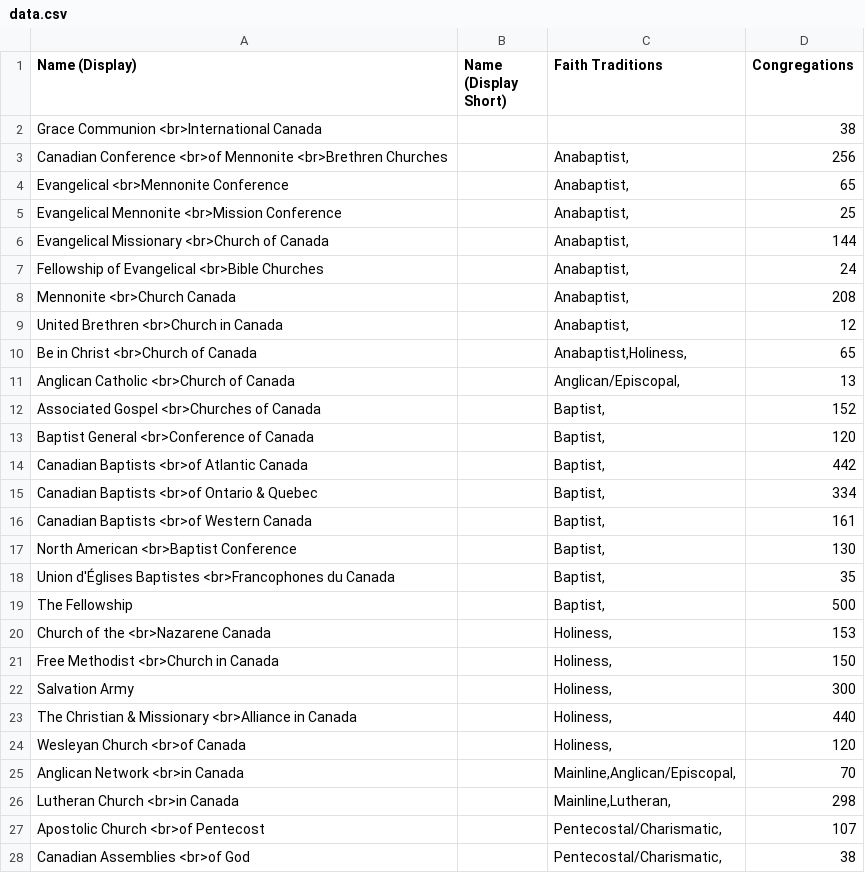
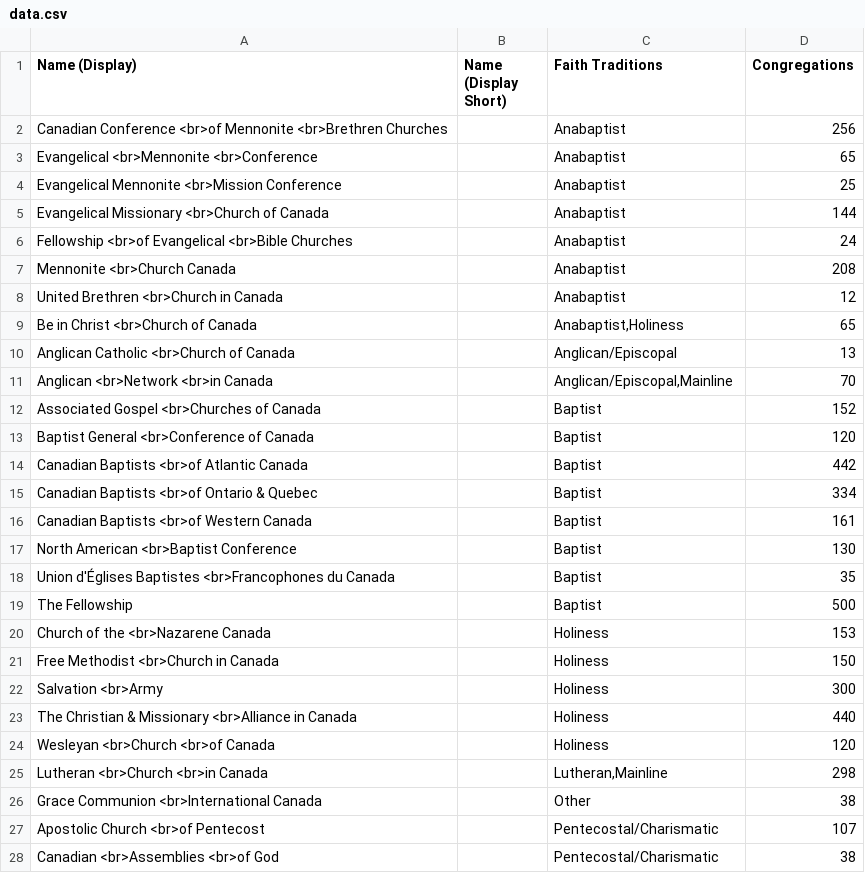
Before and after one commit to justin-chiu/efc-denom-affiliate-visualization, a CSV file: data.csv, drawn as a sheet; only a part is shown; the diff covers the shown part only.

```diff
--- a/data.csv
+++ b/data.csv
@@ -1,28 +1,28 @@
 Name (Display),Name (Display Short),Faith Traditions,Congregations
-Grace Communion <br>International Canada,,,38
-Canadian Conference <br>of Mennonite <br>Brethren Churches,,"Anabaptist,",256
-Evangelical <br>Mennonite Conference,,"Anabaptist,",65
-Evangelical Mennonite <br>Mission Conference ,,"Anabaptist,",25
-Evangelical Missionary <br>Church of Canada ,,"Anabaptist,",144
-Fellowship of Evangelical <br>Bible Churches,,"Anabaptist,",24
-Mennonite <br>Church Canada,,"Anabaptist,",208
-United Brethren <br>Church in Canada,,"Anabaptist,",12
-Be in Christ <br>Church of Canada,,"Anabaptist,Holiness,",65
-Anglican Catholic <br>Church of Canada,,"Anglican/Episcopal,",13
-Associated Gospel <br>Churches of Canada,,"Baptist,",152
-Baptist General <br>Conference of Canada,,"Baptist,",120
-Canadian Baptists <br>of Atlantic Canada,,"Baptist,",442
-Canadian Baptists <br>of Ontario & Quebec,,"Baptist,",334
-Canadian Baptists <br>of Western Canada,,"Baptist,",161
-North American <br>Baptist Conference,,"Baptist,",130
-Union d'Églises Baptistes <br>Francophones du Canada,,"Baptist,",35
-The Fellowship,,"Baptist,",500
-Church of the <br>Nazarene Canada,,"Holiness,",153
-Free Methodist <br>Church in Canada,,"Holiness,",150
-Salvation Army,,"Holiness,",300
-The Christian & Missionary <br>Alliance in Canada,,"Holiness,",440
-Wesleyan Church <br>of Canada,,"Holiness,",120
-Anglican Network <br>in Canada,,"Mainline,Anglican/Episcopal,",70
-Lutheran Church <br>in Canada,,"Mainline,Lutheran,",298
-Apostolic Church <br>of Pentecost,,"Pentecostal/Charismatic,",107
-Canadian Assemblies <br>of God,,"Pentecostal/Charismatic,",38
+Canadian Conference <br>of Mennonite <br>Brethren Churches,,Anabaptist,256
+Evangelical <br>Mennonite <br>Conference,,Anabaptist,65
+Evangelical Mennonite <br>Mission Conference ,,Anabaptist,25
+Evangelical Missionary <br>Church of Canada ,,Anabaptist,144
+Fellowship <br>of Evangelical <br>Bible Churches,,Anabaptist,24
+Mennonite <br>Church Canada,,Anabaptist,208
+United Brethren <br>Church in Canada,,Anabaptist,12
+Be in Christ <br>Church of Canada,,"Anabaptist,Holiness",65
+Anglican Catholic <br>Church of Canada,,Anglican/Episcopal,13
+Anglican <br>Network <br>in Canada,,"Anglican/Episcopal,Mainline",70
+Associated Gospel <br>Churches of Canada,,Baptist,152
+Baptist General <br>Conference of Canada,,Baptist,120
+Canadian Baptists <br>of Atlantic Canada,,Baptist,442
+Canadian Baptists <br>of Ontario & Quebec,,Baptist,334
+Canadian Baptists <br>of Western Canada,,Baptist,161
+North American <br>Baptist Conference,,Baptist,130
+Union d'Églises Baptistes <br>Francophones du Canada,,Baptist,35
+The Fellowship,,Baptist,500
+Church of the <br>Nazarene Canada,,Holiness,153
+Free Methodist <br>Church in Canada,,Holiness,150
+Salvation <br>Army,,Holiness,300
+The Christian & Missionary <br>Alliance in Canada,,Holiness,440
+Wesleyan <br>Church <br>of Canada,,Holiness,120
+Lutheran <br>Church <br>in Canada,,"Lutheran,Mainline",298
+Grace Communion <br>International Canada,,Other,38
+Apostolic Church <br>of Pentecost,,Pentecostal/Charismatic,107
+Canadian <br>Assemblies <br>of God,,Pentecostal/Charismatic,38
```
Also changed, not shown: 22 edited cells elsewhere in this file, 6 other files.
